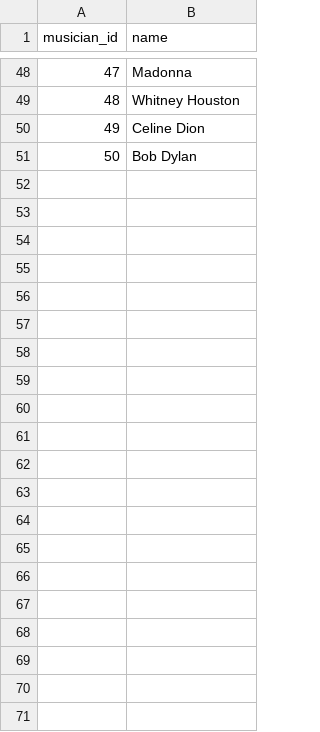
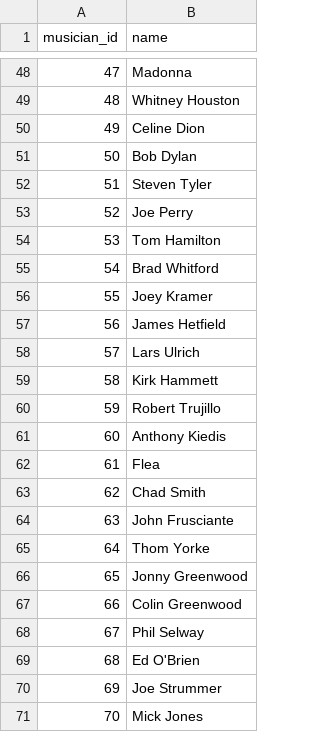
Before and after one commit to ryohkhn/noisebook, a CSV file: csv/musician.csv, drawn as a sheet; only a part is shown, gaps mark what is left out.

Commit message:
add link_musician_music_group and link_people_musician, adapt the other tables

```diff
--- a/csv/musician.csv
+++ b/csv/musician.csv
@@ -51 +51,21 @@ musician_id,name
 50,Bob Dylan
+51,Steven Tyler
+52,Joe Perry
+53,Tom Hamilton
+54,Brad Whitford
+55,Joey Kramer
+56,James Hetfield
+57,Lars Ulrich
+58,Kirk Hammett
+59,Robert Trujillo
+60,Anthony Kiedis
+61,Flea
+62,Chad Smith
+63,John Frusciante
+64,Thom Yorke
+65,Jonny Greenwood
+66,Colin Greenwood
+67,Phil Selway
+68,Ed O'Brien
+69,Joe Strummer
+70,Mick Jones
```
Also changed, not shown: csv/music_group.csv, csv/people.csv, 3 other files.
